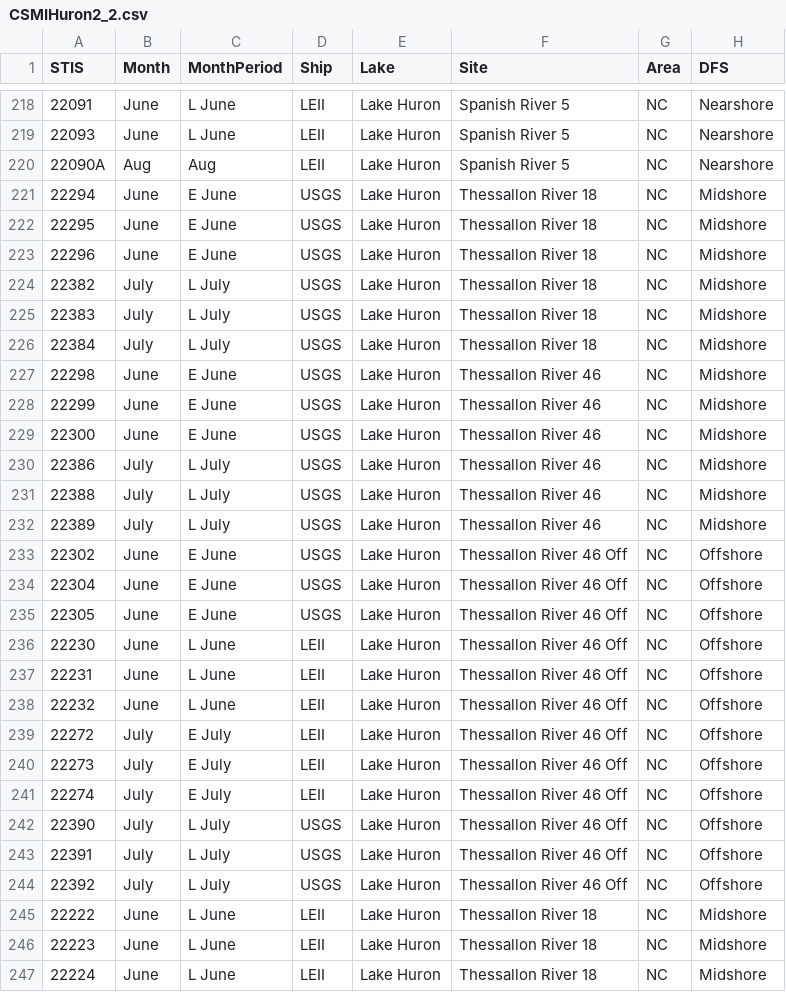
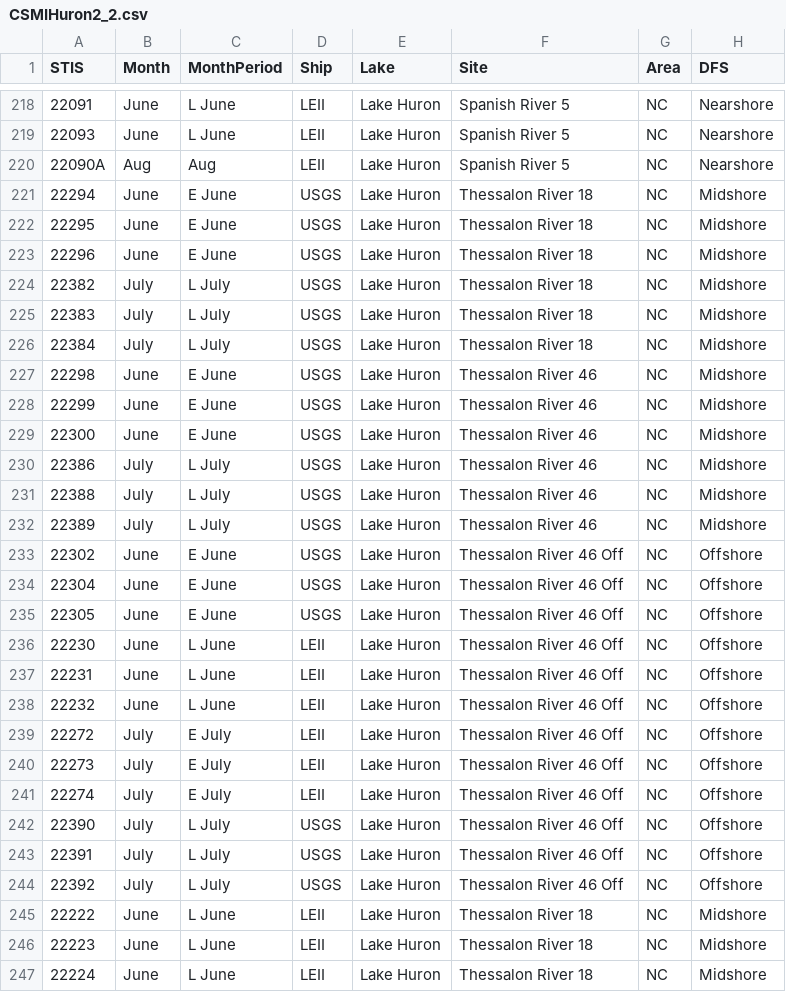
Before and after one commit to celarson/CSMIHuRon2022, a CSV file: CSMIHuron2_2.csv, drawn as a sheet; only a part is shown, gaps mark what is left out; the diff covers the shown part only; the diff names each change by its address in the sheet, - before the commit and + after, or states it on an @@ line.

Commit message:
Changed Thessalon typo

```diff
--- a/CSMIHuron2_2.csv
+++ b/CSMIHuron2_2.csv
-F221:F226 (Site): Thessallon River 18
+F221:F226 (Site): Thessalon River 18
-F227:F232 (Site): Thessallon River 46
+F227:F232 (Site): Thessalon River 46
-F233:F244 (Site): Thessallon River 46 Off
+F233:F244 (Site): Thessalon River 46 Off
-F245:F247 (Site): Thessallon River 18
+F245:F247 (Site): Thessalon River 18
```
Also changed, not shown: 19 edited cells elsewhere in this file.
